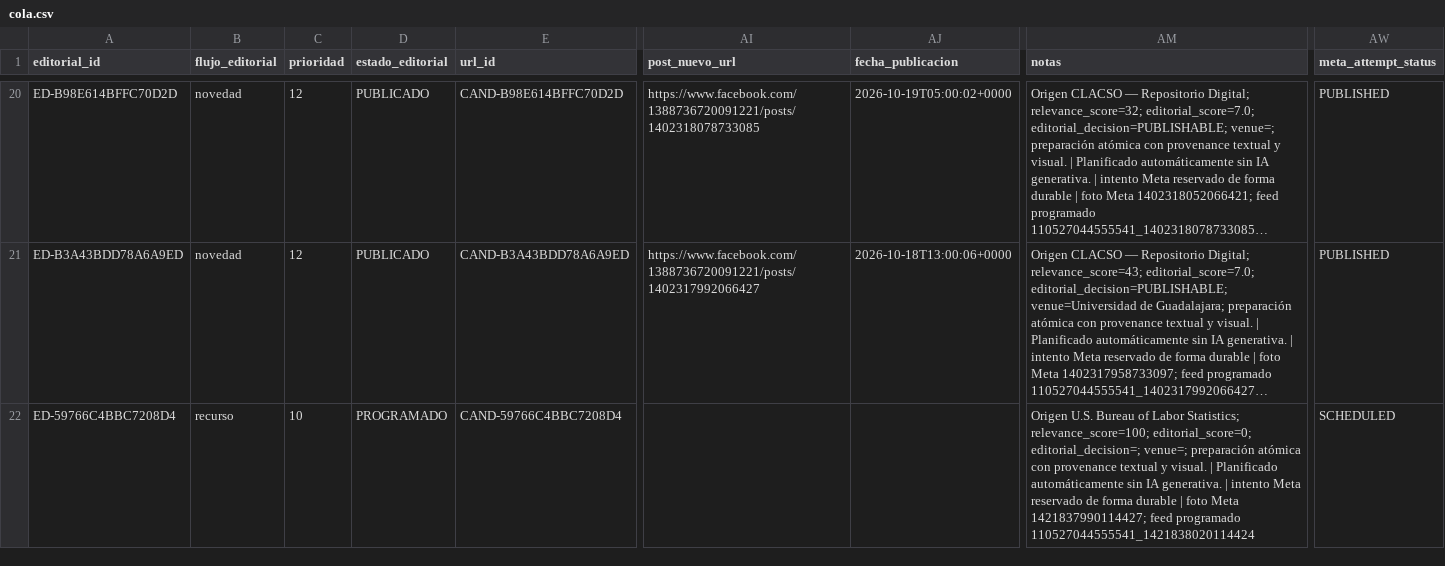
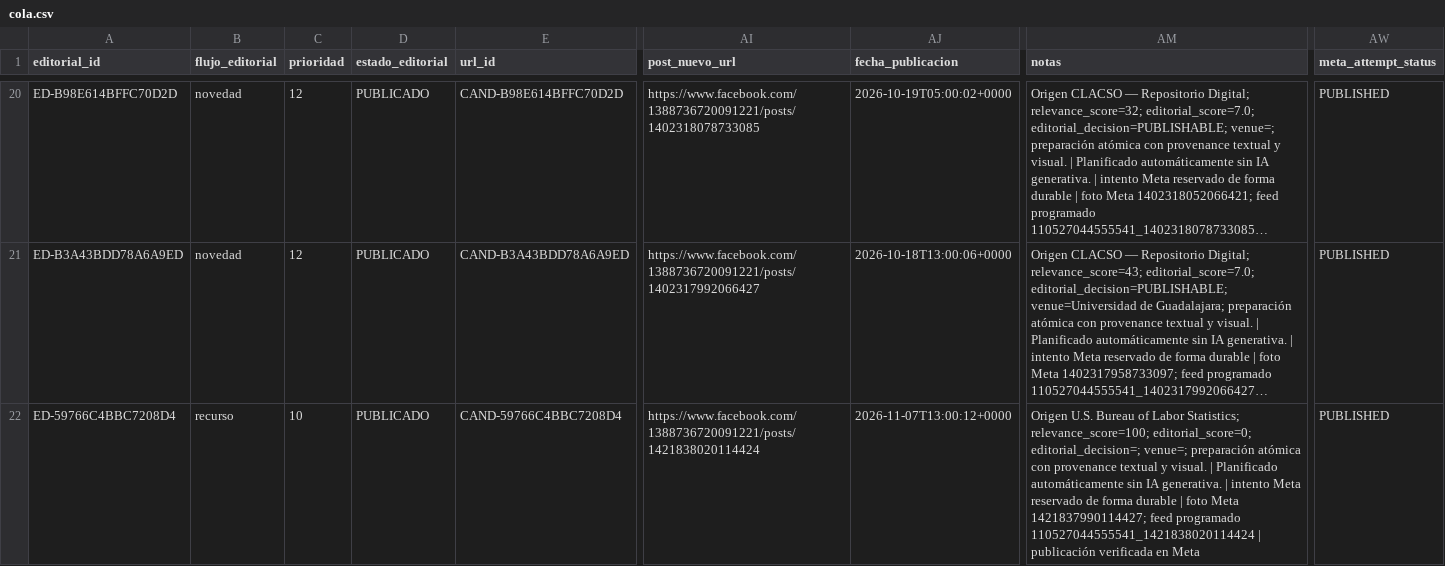
Before and after one commit to boullosaraul-commits/clep.lat, a CSV file: data/editorial/cola.csv, drawn as a sheet; only a part is shown, gaps mark what is left out; long unchanged cells end in …; the diff names each change by its address in the sheet, - before the commit and + after, or states it on an @@ line.

```diff
--- a/data/editorial/cola.csv
+++ b/data/editorial/cola.csv
-D22 (estado_editorial): PROGRAMADO
+D22 (estado_editorial): PUBLICADO
-AI22 (post_nuevo_url): (empty)
+AI22 (post_nuevo_url): https://www.facebook.com/1388736720091221/posts/1421838020114424
-AJ22 (fecha_publicacion): (empty)
+AJ22 (fecha_publicacion): 2026-11-07T13:00:12+0000
-AM22 (notas): …programado 110527044555541_1421838020114424
+AM22 (notas): …programado 110527044555541_1421838020114424 | publicación verificada en Meta
-AW22 (meta_attempt_status): SCHEDULED
+AW22 (meta_attempt_status): PUBLISHED
```
